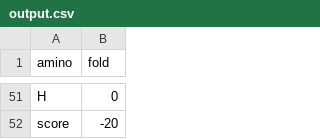
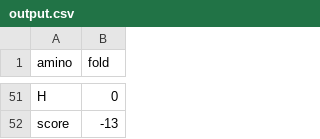
Before and after one commit to rayofsvnshine/A-H, a CSV file: data/output.csv, drawn as a sheet; only a part is shown, gaps mark what is left out; the diff covers the shown part only; the diff names each change by its address in the sheet, - before the commit and + after, or states it on an @@ line.

```diff
--- a/data/output.csv
+++ b/data/output.csv
-B52 (fold): -20
+B52 (fold): -13
```
Also changed, not shown: 16 added rows, 16 removed rows, 11 moved rows and 3 edited cells elsewhere in this file, 4 other files.
